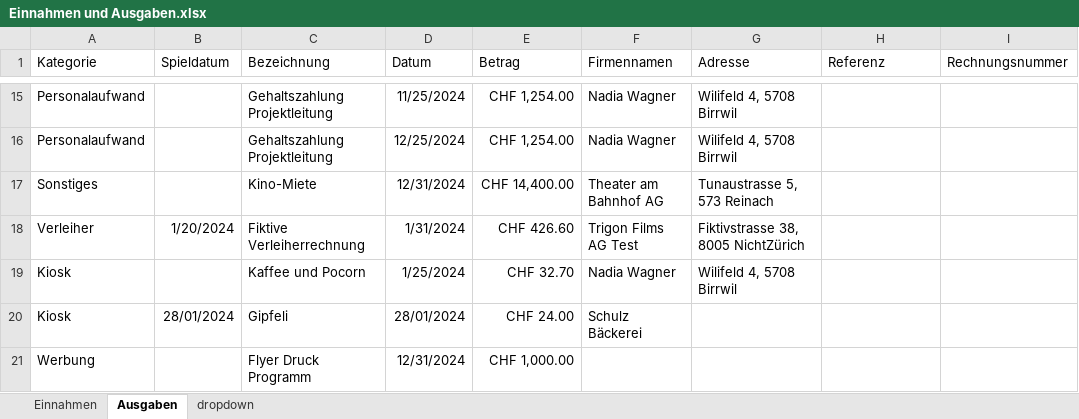
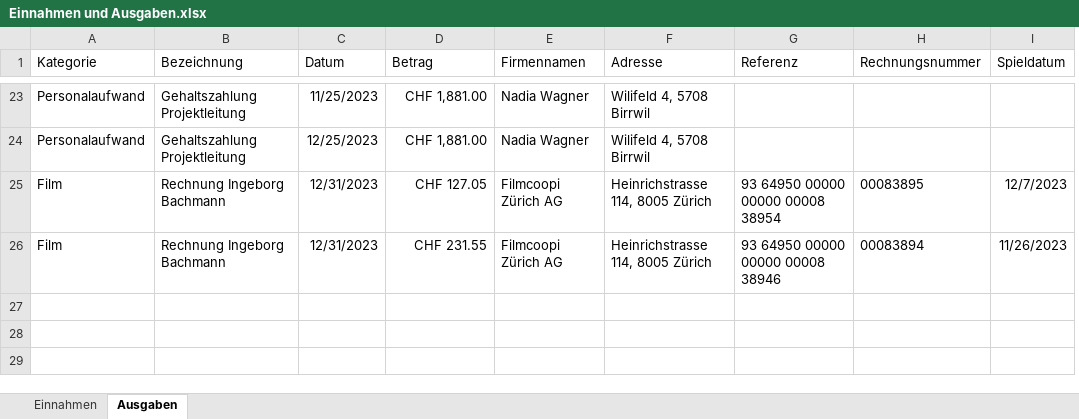
Before and after one commit to slvwagner/Kinoklub, an Excel workbook: Input/Einnahmen und Ausgaben.xlsx, sheet Ausgaben, drawn as a sheet; only a part is shown, gaps mark what is left out; values as stored, in another font and other column widths than the file's, no borders; table styles not drawn; removed rows and columns are numbered as before the commit, all else as after; the diff covers the shown part only; the diff names each change by its address in the sheet, - before the commit and + after, or states it on an @@ line.

```diff
--- a/Input/Einnahmen und Ausgaben.xlsx (sheet Ausgaben)
+++ b/Input/Einnahmen und Ausgaben.xlsx (sheet Ausgaben)
-sheet tab: dropdown
-column B (Spieldatum), empty
+column I (Spieldatum), empty
-C23 (Datum): 11/25/2024
+C23 (Datum): 11/25/2023
-D23:D24 (Betrag): CHF 1,254.00
+D23:D24 (Betrag): CHF 1,881.00
-C24 (Datum): 12/25/2024
+C24 (Datum): 12/25/2023
-row 17: Sonstiges |  | Kino-Miete | 12/31/2024 | CHF 14,400.00 | Theater am Bahnhof AG | Tunaustrasse 5, 573 Reinach
-row 18: Verleiher | 1/20/2024 | Fiktive Verleiherrechnung | 1/31/2024 | CHF 426.60 | Trigon Films AG Test | Fiktivstrasse 38, 8005 NichtZürich
-row 19: Kiosk |  | Kaffee und Pocorn | 1/25/2024 | CHF 32.70 | Nadia Wagner | Wilifeld 4, 5708 Birrwil
-row 20: Kiosk | 28/01/2024 | Gipfeli | 28/01/2024 | CHF 24.00 | Schulz Bäckerei
-row 21: Werbung |  | Flyer Druck Programm | 12/31/2024 | CHF 1,000.00
+row 25: Film | Rechnung Ingeborg Bachmann | 12/31/2023 | CHF 127.05 | Filmcoopi Zürich AG | Heinrichstrasse 114, 8005 Zürich | 93 64950 00000 00000 00008 38954 | 00083895 | 12/7/2023
+row 26: Film | Rechnung Ingeborg Bachmann | 12/31/2023 | CHF 231.55 | Filmcoopi Zürich AG | Heinrichstrasse 114, 8005 Zürich | 93 64950 00000 00000 00008 38946 | 00083894 | 11/26/2023
```
Also changed, not shown: 13 added rows, 5 removed rows and 17 edited cells elsewhere in this sheet, sheet Einnahmen.
